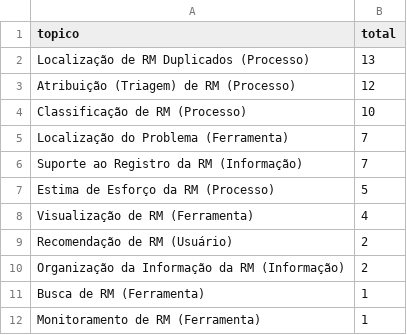
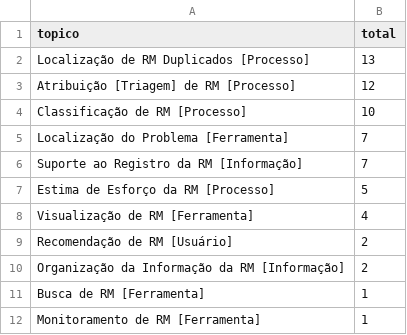
Before and after one commit to vagnerclementino/dissertacao, a CSV file: 99-parte-escrita/R-scripts/data/201612270022_total_por_topico.csv, drawn as a sheet.

Commit message:
Definida a estrutura do esquema de classificação por tipo de melhoria

```diff
--- a/99-parte-escrita/R-scripts/data/201612270022_total_por_topico.csv
+++ b/99-parte-escrita/R-scripts/data/201612270022_total_por_topico.csv
@@ -1,12 +1,12 @@
 "topico","total"
-Localização de RM Duplicados (Processo),13
-Atribuição (Triagem) de RM (Processo),12
-Classificação de RM (Processo),10
-Localização do Problema (Ferramenta),7
-Suporte ao Registro da RM (Informação),7
-Estima de Esforço da RM (Processo),5
-Visualização de RM (Ferramenta),4
-Recomendação de RM (Usuário),2
-Organização da Informação da RM (Informação),2
-Busca de RM (Ferramenta),1
-Monitoramento de RM (Ferramenta),1
+Localização de RM Duplicados [Processo],13
+Atribuição [Triagem] de RM [Processo],12
+Classificação de RM [Processo],10
+Localização do Problema [Ferramenta],7
+Suporte ao Registro da RM [Informação],7
+Estima de Esforço da RM [Processo],5
+Visualização de RM [Ferramenta],4
+Recomendação de RM [Usuário],2
+Organização da Informação da RM [Informação],2
+Busca de RM [Ferramenta],1
+Monitoramento de RM [Ferramenta],1
```
Also changed, not shown: 10 other files.
